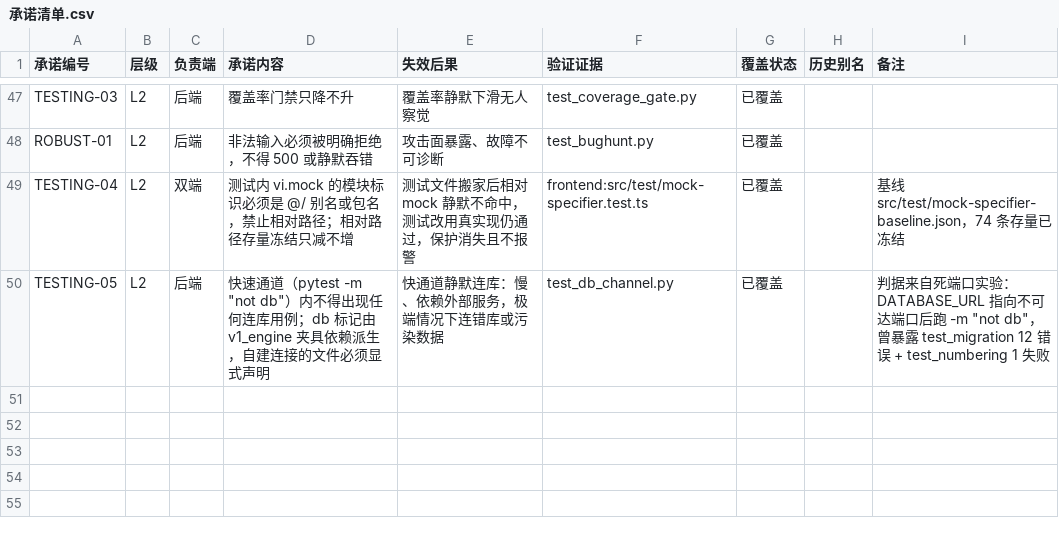
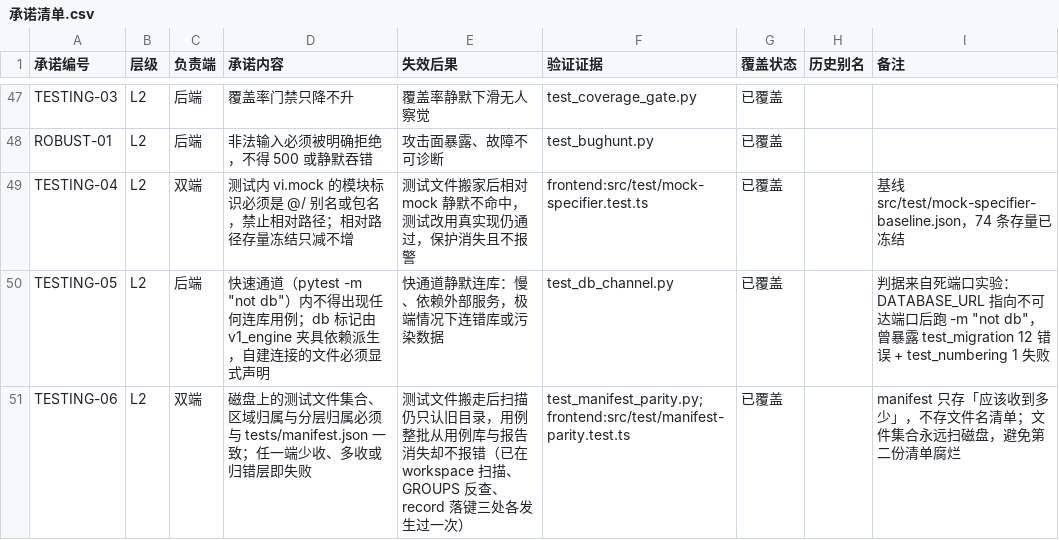
Before and after one commit to heyi2019/hjsd, a CSV file: docs/testing/承诺清单.csv, drawn as a sheet; only a part is shown, gaps mark what is left out; the diff names each change by its address in the sheet, - before the commit and + after, or states it on an @@ line.

Commit message:
test: 立结构一致性守卫（TESTING-06），让「静默归零」变成红灯
新增 tests/manifest.json 作为唯一事实源：只存「应该收到多少」，不存文件名清单。
文件集合永远扫磁盘——第二份清单必然腐烂。

新增两个守卫：
- tests/backend/test_manifest_parity.py：文件数、区域分布、unit/integration 目录归属
- frontend/src/test/manifest-parity.test.ts：文件数、四层并集、deep 独立、搬迁残留

守卫按「结构感知」写：目录存在时才校验目录归属，故搬迁前后都可跑。

负向验证（本轮最重要的产物）：
- 移走 test_money.py → 文件数与区域分布两条断言红，恢复即绿
- 移走 money.test.ts → 总数与四层并集两条断言红，恢复即绿

顺带暴露并修正：
- 新守卫自己没登记区域 → _area_of 报 AssertionError（已补 SYS12）
- 新守卫没进 GROUPS → group_coverage 抓到（已补 governance 组）
- 承诺证据路径写了不存在的文件 → promise_declaration 抓到（已改 frontend: 前缀）

基线：后端 114 文件 / 1684 例；前端 94 文件（fast 14 / quick 8 / react 56 / deep 16）

```diff
--- a/docs/testing/承诺清单.csv
+++ b/docs/testing/承诺清单.csv
+row 51: TESTING-06 | L2 | 双端 | 磁盘上的测试文件集合、区域归属与分层归属必须与 tests/manifest.json 一致；任一端少收、多收或归错层即失败 | 测试文件搬走后扫描仍只认旧目录，用例整批从用例库与报告消失却不报错（已在 workspace 扫描、GROUPS 反查、record 落键三处各发生过一次） | test_manifest_parity.py;frontend:src/test/manifest-parity.test.ts | 已覆盖 |  | manifest 只存「应该收到多少」，不存文件名清单；文件集合永远扫磁盘，避免第二份清单腐烂
```
Also changed, not shown: 5 other files.
